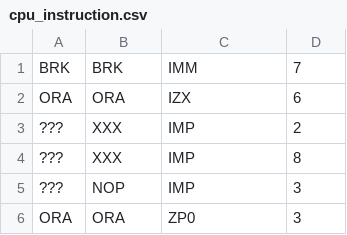
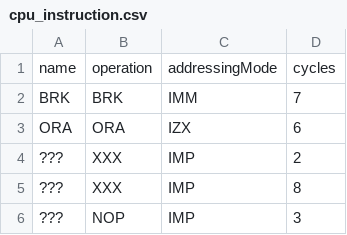
Before and after one commit to dannyhvc/nes_emulator_rust, a CSV file: cpu_instruction.csv, drawn as a sheet; only a part is shown; the shorter side is filled out with more unchanged rows.

Commit message:
Added lookup table and reset function to the processor

```diff
--- a/cpu_instruction.csv
+++ b/cpu_instruction.csv
@@ -1 +1,2 @@
+name,operation,addressingMode,cycles
 BRK,BRK,IMM,7
```
Also changed, not shown: 4 other files.
